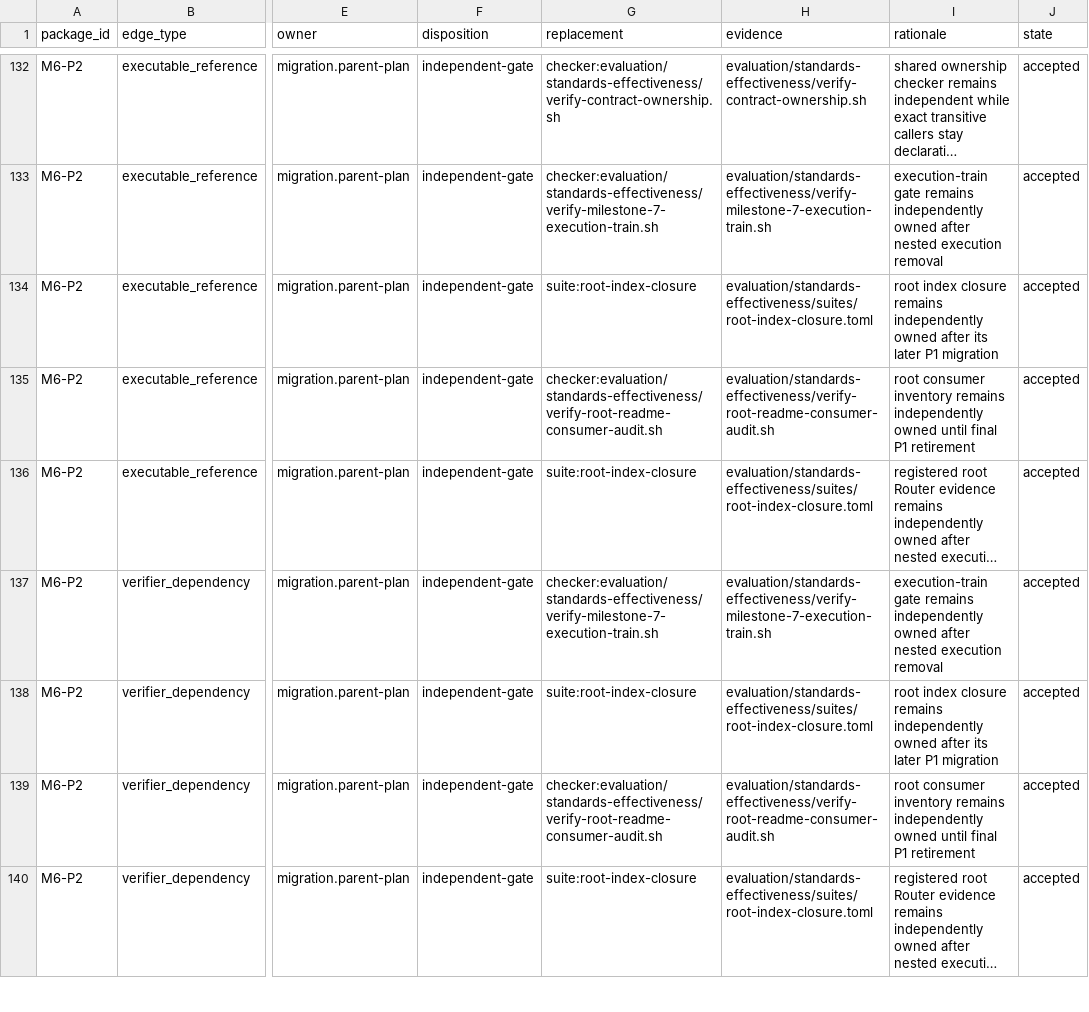
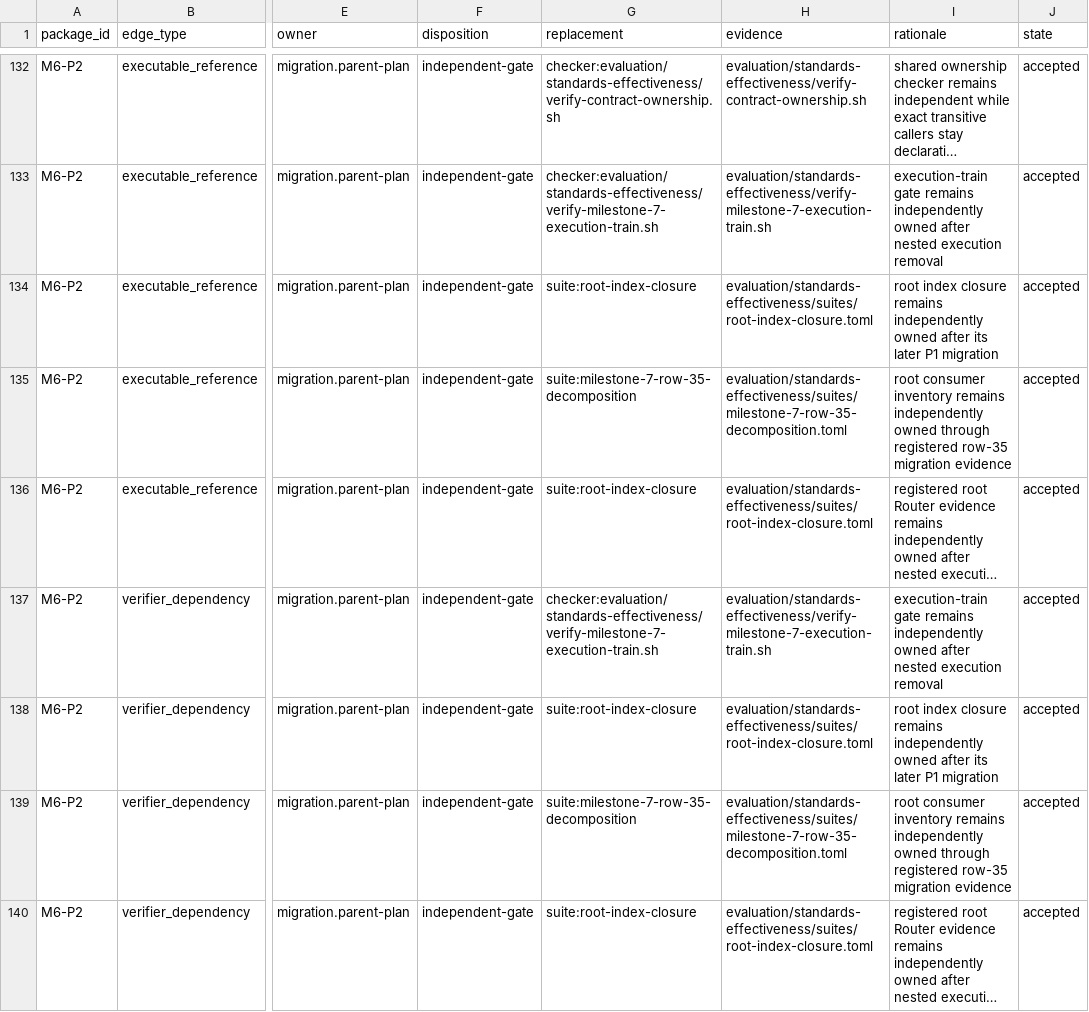
Before and after one commit to MrScripty/Coding-Standards, a TSV file: evaluation/standards-effectiveness/executable-edge-dispositions.tsv, drawn as a sheet; only a part is shown, gaps mark what is left out; long unchanged cells end in …; the diff covers the shown part only; the diff names each change by its address in the sheet, - before the commit and + after, or states it on an @@ line.

```diff
--- a/evaluation/standards-effectiveness/executable-edge-dispositions.tsv
+++ b/evaluation/standards-effectiveness/executable-edge-dispositions.tsv
-G135 (replacement): checker:evaluation/standards-effectiveness/verify-root-readme-consumer-audit.sh
+G135 (replacement): suite:milestone-7-row-35-decomposition
-H135 (evidence): evaluation/standards-effectiveness/verify-root-readme-consumer-audit.sh
+H135 (evidence): evaluation/standards-effectiveness/suites/milestone-7-row-35-decomposition.toml
-I135 (rationale): …independently owned until final P1 retirement
+I135 (rationale): …independently owned through registered row-35 migration evidence
-G139 (replacement): checker:evaluation/standards-effectiveness/verify-root-readme-consumer-audit.sh
+G139 (replacement): suite:milestone-7-row-35-decomposition
-H139 (evidence): evaluation/standards-effectiveness/verify-root-readme-consumer-audit.sh
+H139 (evidence): evaluation/standards-effectiveness/suites/milestone-7-row-35-decomposition.toml
-I139 (rationale): …independently owned until final P1 retirement
+I139 (rationale): …independently owned through registered row-35 migration evidence
```
Also changed, not shown: 44 edited cells elsewhere in this file, evaluation/standards-effectiveness/generated/checker-dependency-components.tsv, evaluation/standards-effectiveness/generated/checker-dependency-edges.tsv, 14 other files.
